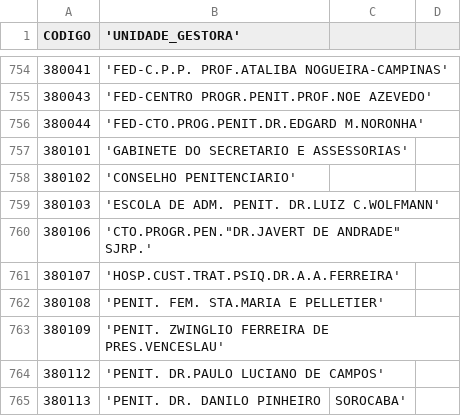
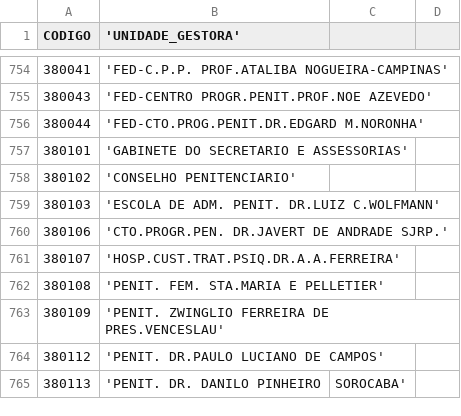
Before and after one commit to dfalbel/budgetSP, a CSV file: inst/codigoUnidadeGestora.csv, drawn as a sheet; only a part is shown, gaps mark what is left out.

Commit message:
fixes for display in github

```diff
--- a/inst/codigoUnidadeGestora.csv
+++ b/inst/codigoUnidadeGestora.csv
@@ -759,3 +759,3 @@
 380103,'ESCOLA DE ADM. PENIT. DR.LUIZ C.WOLFMANN'
-380106,'CTO.PROGR.PEN."DR.JAVERT DE ANDRADE" SJRP.'
+380106,'CTO.PROGR.PEN. DR.JAVERT DE ANDRADE SJRP.'
 380107,'HOSP.CUST.TRAT.PSIQ.DR.A.A.FERREIRA'
```
